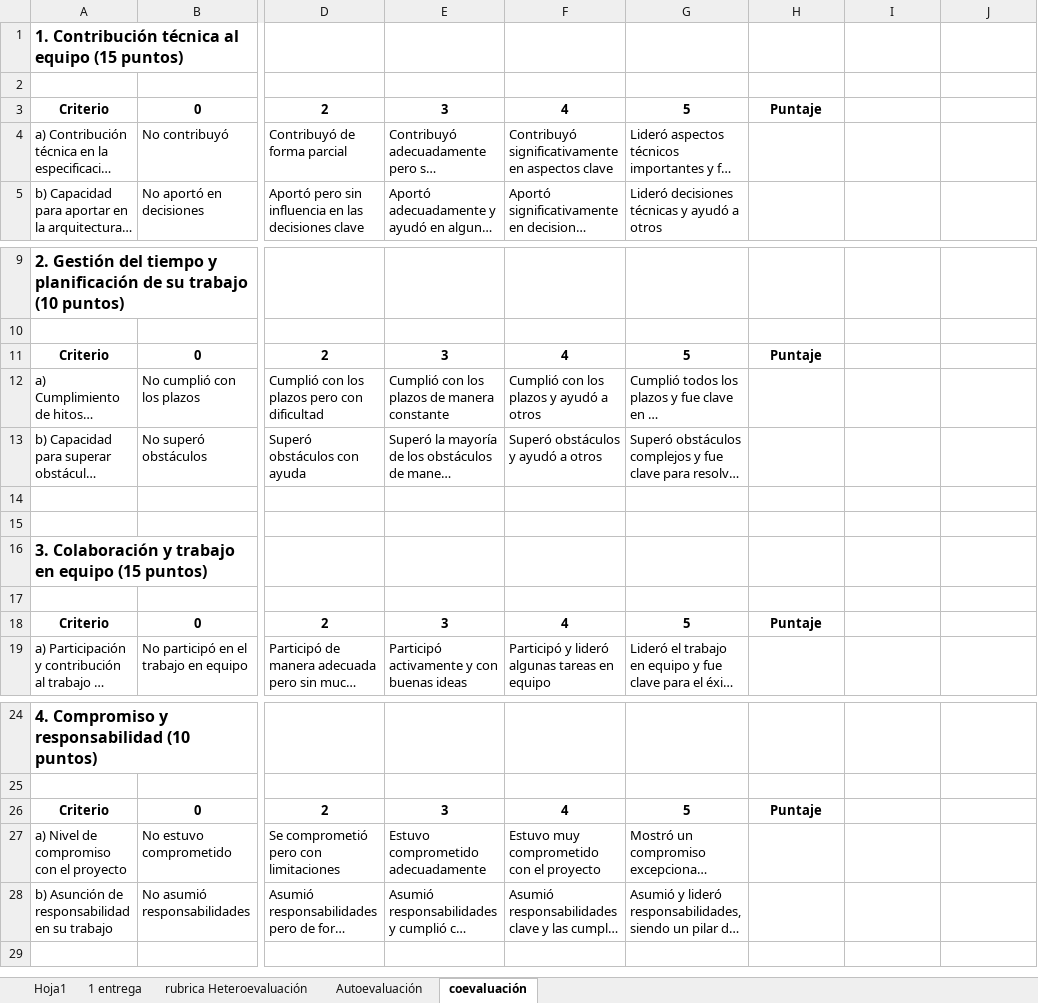
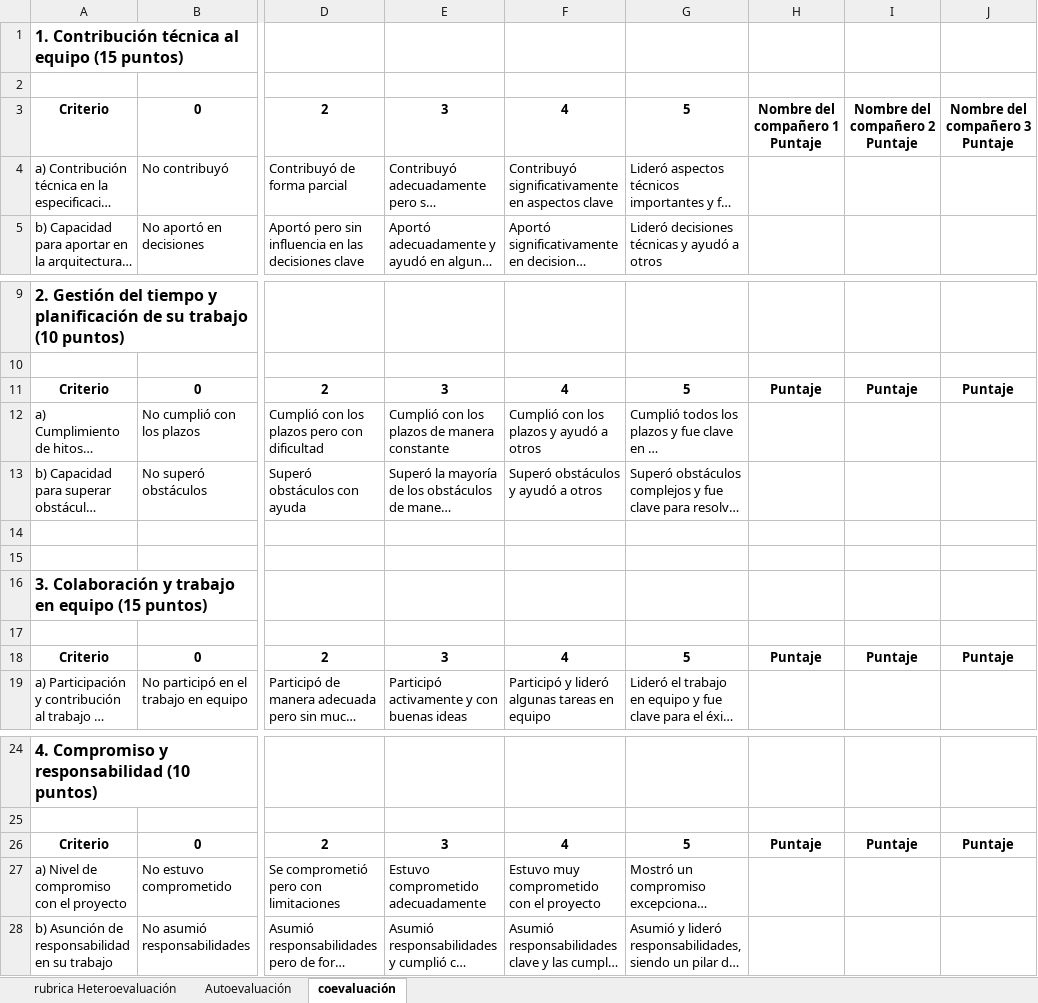
Before and after one commit to unal-edigital1/2024-1, an Excel workbook: rubrica Digital 1.xlsx, sheet coevaluación, drawn as a sheet; only a part is shown, gaps mark what is left out; long unchanged cells end in …; values as stored, in another font and other column widths than the file's, no borders; the diff names each change by its address in the sheet, - before the commit and + after, or states it on an @@ line.

```diff
--- a/rubrica Digital 1.xlsx (sheet coevaluación)
+++ b/rubrica Digital 1.xlsx (sheet coevaluación)
-sheet tab: Hoja1
-sheet tab: 1 entrega
-H3: Puntaje
+H3: Nombre del compañero 1 Puntaje
-I3: (empty)
+I3: Nombre del compañero 2 Puntaje
-J3: (empty)
+J3: Nombre del compañero 3 Puntaje
-I11: (empty)
+I11: Puntaje
-J11: (empty)
+J11: Puntaje
-I18: (empty)
+I18: Puntaje
-J18: (empty)
+J18: Puntaje
-I26: (empty)
+I26: Puntaje
-J26: (empty)
+J26: Puntaje
```
Also changed, not shown: sheet Autoevaluación.
